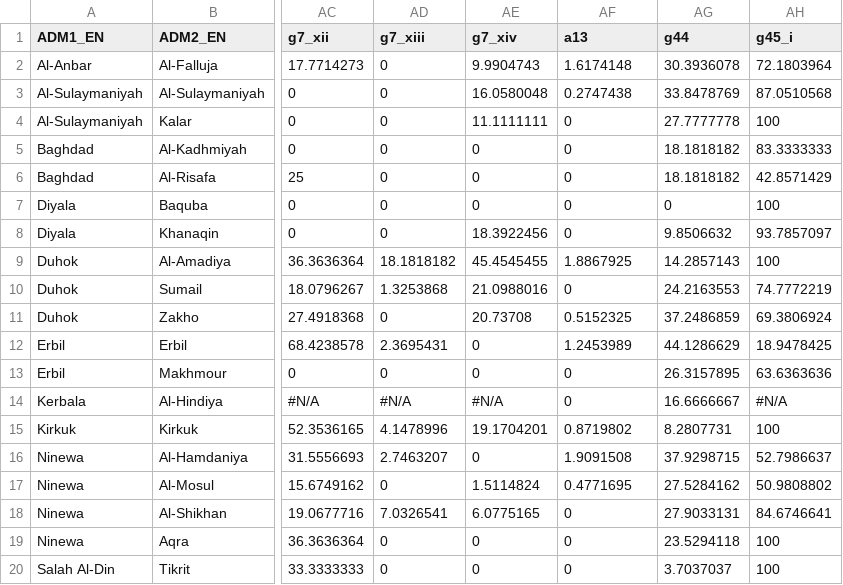
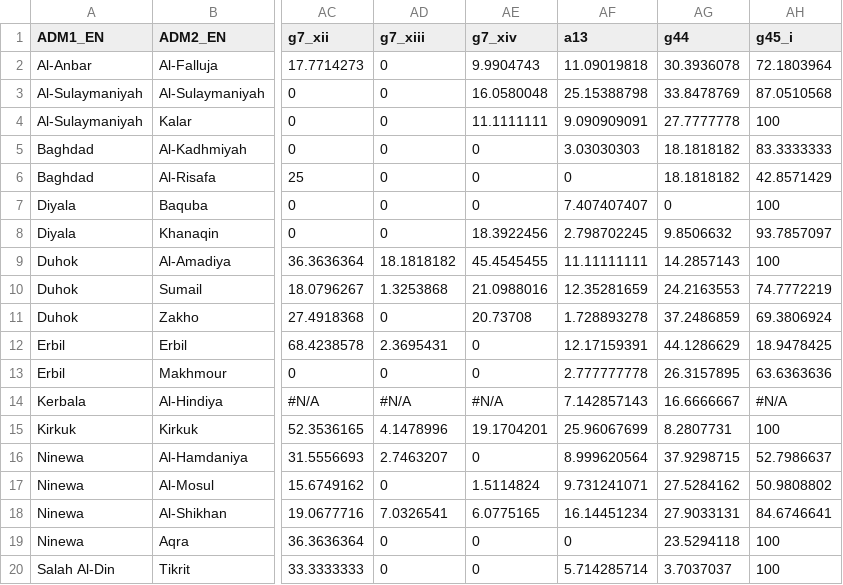
Before and after one commit to rawa-o-mohammed/irq_mcna_dashboard, a CSV file: csv_data/datasets/mcna_idp_in_camp_results.csv, drawn as a sheet; only a part is shown, gaps mark what is left out; the diff names each change by its address in the sheet, - before the commit and + after, or states it on an @@ line.

```diff
--- a/csv_data/datasets/mcna_idp_in_camp_results.csv
+++ b/csv_data/datasets/mcna_idp_in_camp_results.csv
-AF2 (a13): 1.6174148
+AF2 (a13): 11.09019818
-AF3 (a13): 0.2747438
+AF3 (a13): 25.15388798
-AF4 (a13): 0
+AF4 (a13): 9.090909091
-AF5 (a13): 0
+AF5 (a13): 3.03030303
-AF7 (a13): 0
+AF7 (a13): 7.407407407
-AF8 (a13): 0
+AF8 (a13): 2.798702245
-AF9 (a13): 1.8867925
+AF9 (a13): 11.11111111
-AF10 (a13): 0
+AF10 (a13): 12.35281659
-AF11 (a13): 0.5152325
+AF11 (a13): 1.728893278
-AF12 (a13): 1.2453989
+AF12 (a13): 12.17159391
-AF13 (a13): 0
+AF13 (a13): 2.777777778
-AF14 (a13): 0
+AF14 (a13): 7.142857143
-AF15 (a13): 0.8719802
+AF15 (a13): 25.96067699
-AF16 (a13): 1.9091508
+AF16 (a13): 8.999620564
-AF17 (a13): 0.4771695
+AF17 (a13): 9.731241071
-AF18 (a13): 0
+AF18 (a13): 16.14451234
-AF20 (a13): 0
+AF20 (a13): 5.714285714
```
Also changed, not shown: csv_data/datasets/mcna_idp_out_camp_results.csv, csv_data/datasets/mcna_returnee_results.csv, 19 other files.
